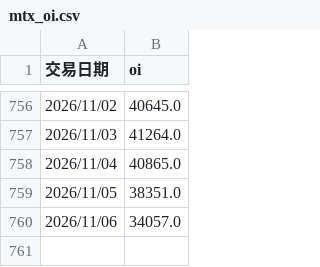
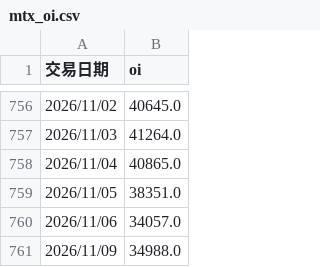
Before and after one commit to xd1104/trade-log, a CSV file: mtx_oi.csv, drawn as a sheet; only a part is shown, gaps mark what is left out.

```diff
--- a/mtx_oi.csv
+++ b/mtx_oi.csv
@@ -760 +760,2 @@
 2026/11/06,34057.0
+2026/11/09,34988.0
```
Also changed, not shown: etf_fut.csv, large_trader.csv, 3 other files.
